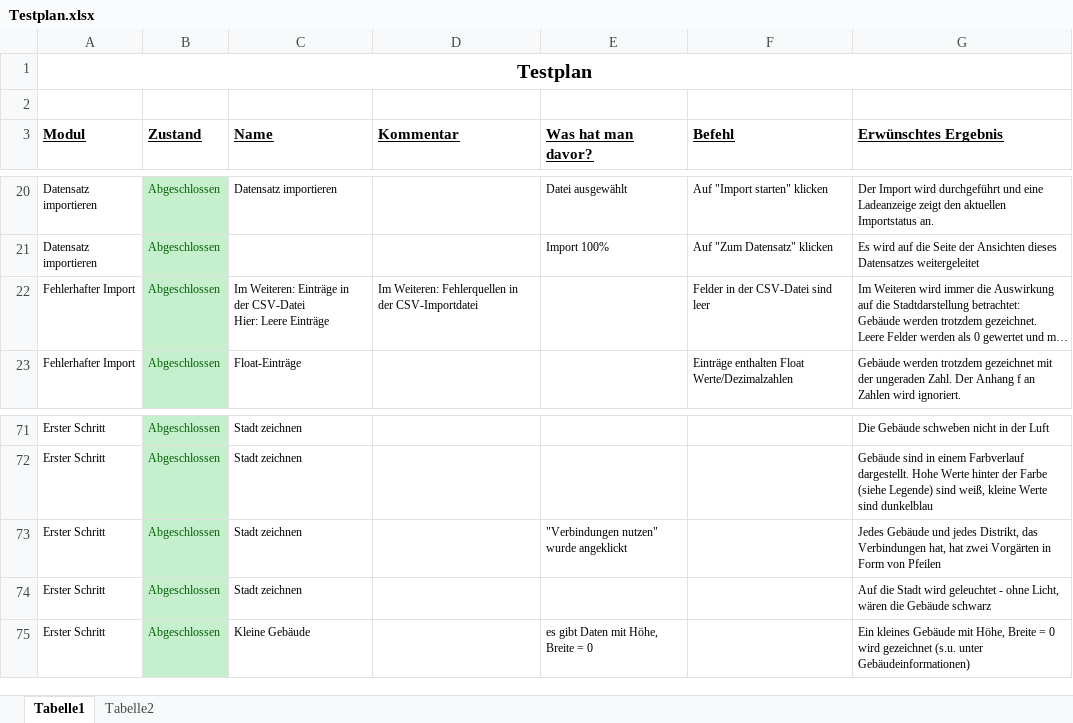
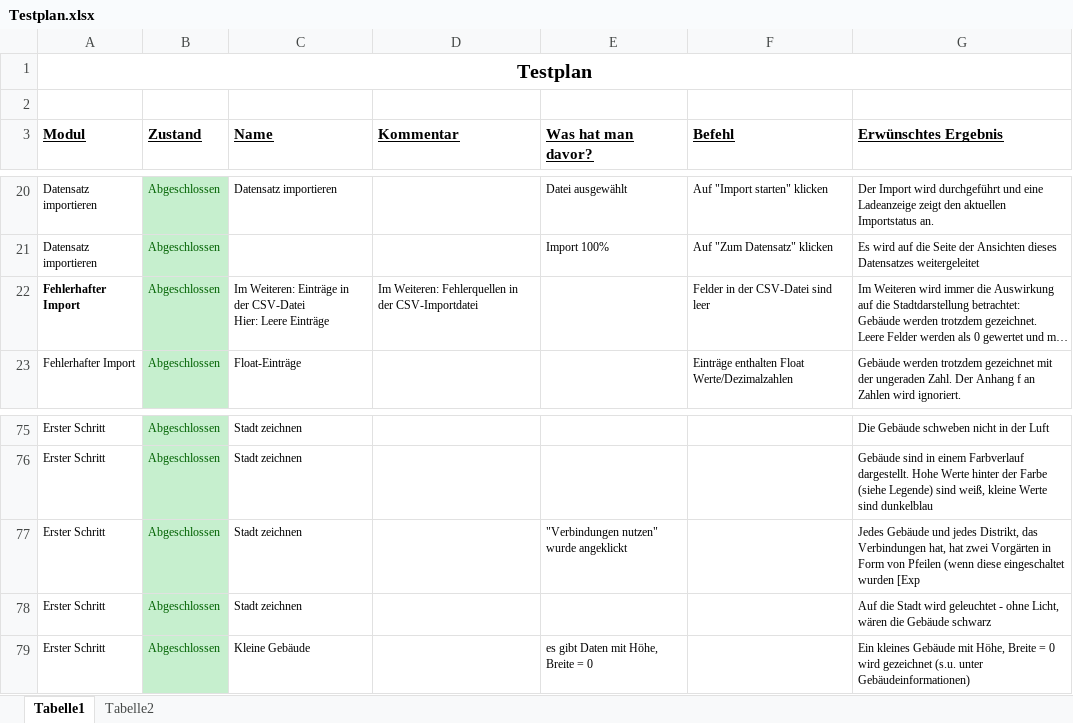
Before and after one commit to Data-City/client, an Excel workbook: Testplan.xlsx, sheet Tabelle1, drawn as a sheet; only a part is shown, gaps mark what is left out; long unchanged cells end in …; values as stored, in another font and other column widths than the file's, no borders; addresses are those after the commit; the diff covers the shown part only; the diff names each change by its address in the sheet, - before the commit and + after, or states it on an @@ line.

```diff
--- a/Testplan.xlsx (sheet Tabelle1)
+++ b/Testplan.xlsx (sheet Tabelle1)
-A22 bold: off
+A22 bold: on
-G77 (Erwünschtes Ergebnis): …von Pfeilen
+G77 (Erwünschtes Ergebnis): …von Pfeilen (wenn diese eingeschaltet wurden [Exp
```
Also changed, not shown: 6 added rows, 13 edited cells and cell formats elsewhere in this sheet.
